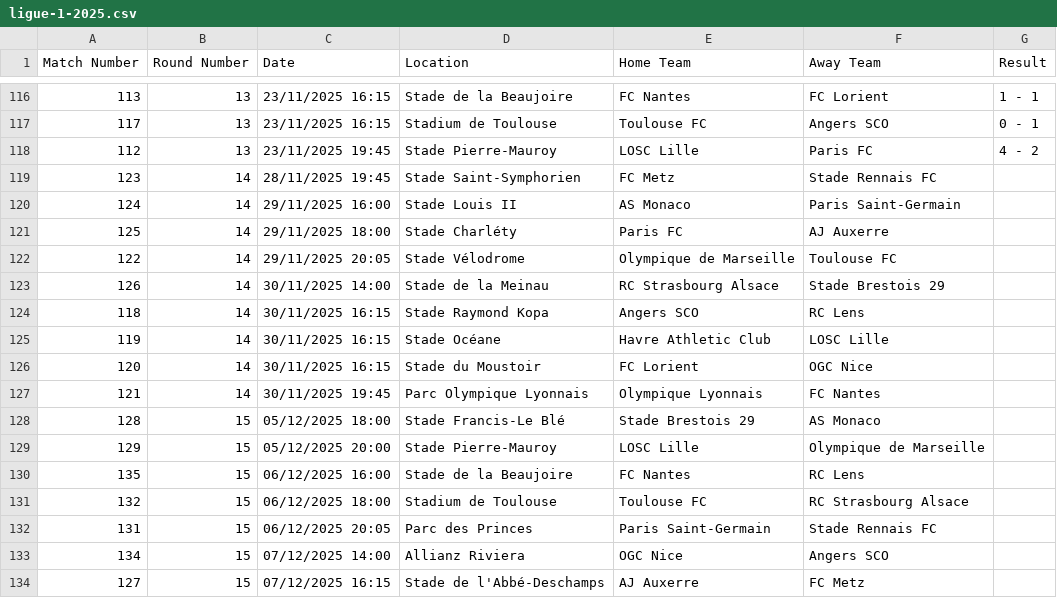
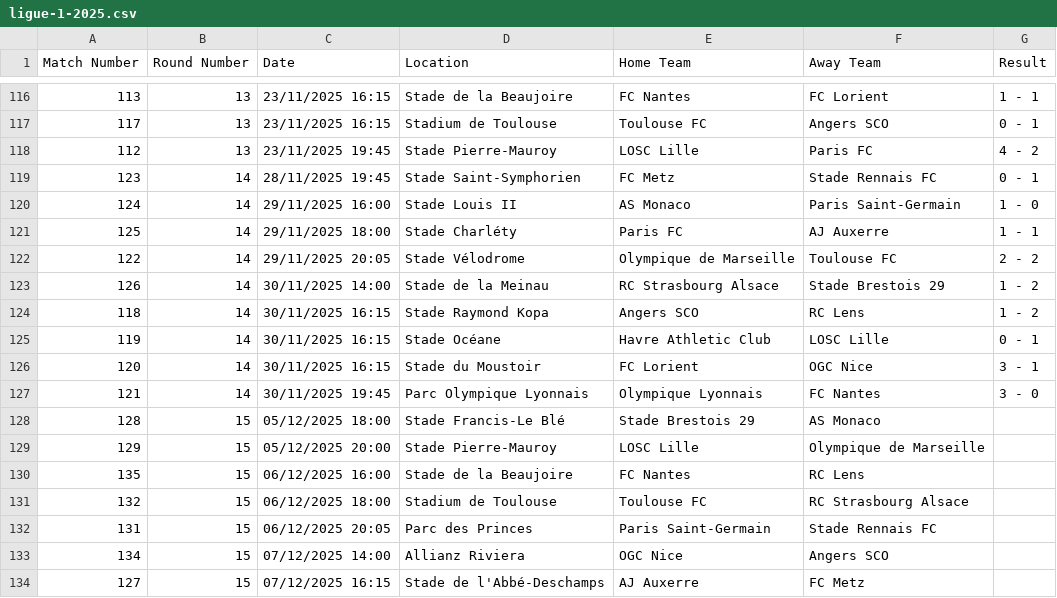
Before and after one commit to AmirBih/predikcija_rezultata_L1, a CSV file: ligue-1-2025.csv, drawn as a sheet; only a part is shown, gaps mark what is left out.

```diff
--- a/ligue-1-2025.csv
+++ b/ligue-1-2025.csv
@@ -118,11 +118,11 @@ Match Number,Round Number,Date,Location,Home Team,Away Team,Result
 112,13,23/11/2025 19:45,Stade Pierre-Mauroy,LOSC Lille,Paris FC,4 - 2
-123,14,28/11/2025 19:45,Stade Saint-Symphorien,FC Metz,Stade Rennais FC,
-124,14,29/11/2025 16:00,Stade Louis II,AS Monaco,Paris Saint-Germain,
-125,14,29/11/2025 18:00,Stade Charléty,Paris FC,AJ Auxerre,
-122,14,29/11/2025 20:05,Stade Vélodrome,Olympique de Marseille,Toulouse FC,
-126,14,30/11/2025 14:00,Stade de la Meinau,RC Strasbourg Alsace,Stade Brestois 29,
-118,14,30/11/2025 16:15,Stade Raymond Kopa,Angers SCO,RC Lens,
-119,14,30/11/2025 16:15,Stade Océane,Havre Athletic Club,LOSC Lille,
-120,14,30/11/2025 16:15,Stade du Moustoir,FC Lorient,OGC Nice,
-121,14,30/11/2025 19:45,Parc Olympique Lyonnais,Olympique Lyonnais,FC Nantes,
+123,14,28/11/2025 19:45,Stade Saint-Symphorien,FC Metz,Stade Rennais FC,0 - 1
+124,14,29/11/2025 16:00,Stade Louis II,AS Monaco,Paris Saint-Germain,1 - 0
+125,14,29/11/2025 18:00,Stade Charléty,Paris FC,AJ Auxerre,1 - 1
+122,14,29/11/2025 20:05,Stade Vélodrome,Olympique de Marseille,Toulouse FC,2 - 2
+126,14,30/11/2025 14:00,Stade de la Meinau,RC Strasbourg Alsace,Stade Brestois 29,1 - 2
+118,14,30/11/2025 16:15,Stade Raymond Kopa,Angers SCO,RC Lens,1 - 2
+119,14,30/11/2025 16:15,Stade Océane,Havre Athletic Club,LOSC Lille,0 - 1
+120,14,30/11/2025 16:15,Stade du Moustoir,FC Lorient,OGC Nice,3 - 1
+121,14,30/11/2025 19:45,Parc Olympique Lyonnais,Olympique Lyonnais,FC Nantes,3 - 0
 128,15,05/12/2025 18:00,Stade Francis-Le Blé,Stade Brestois 29,AS Monaco,
```
Also changed, not shown: L1.csv, forma_a.csv, 7 other files.
